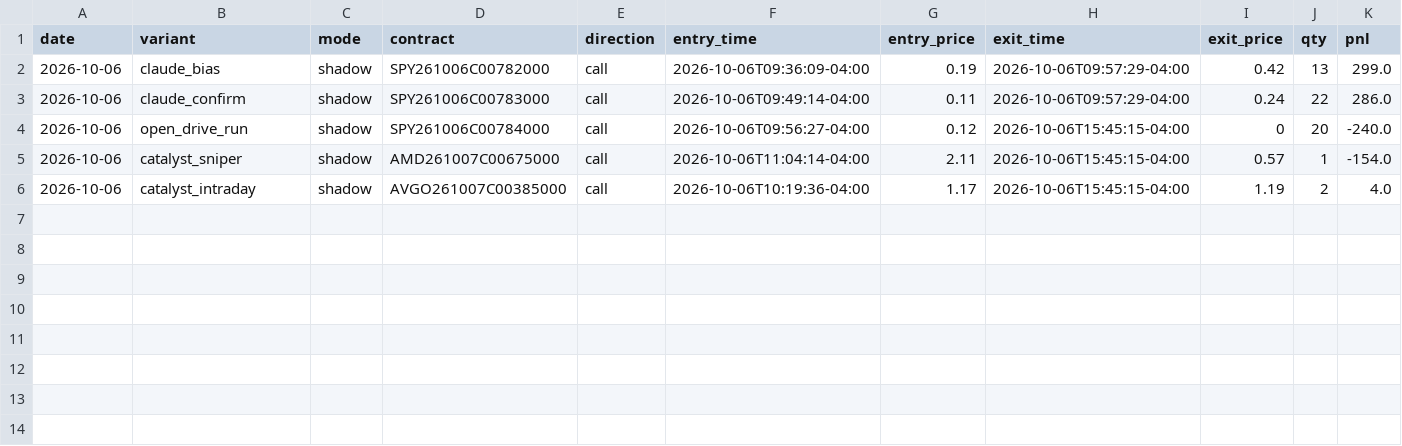
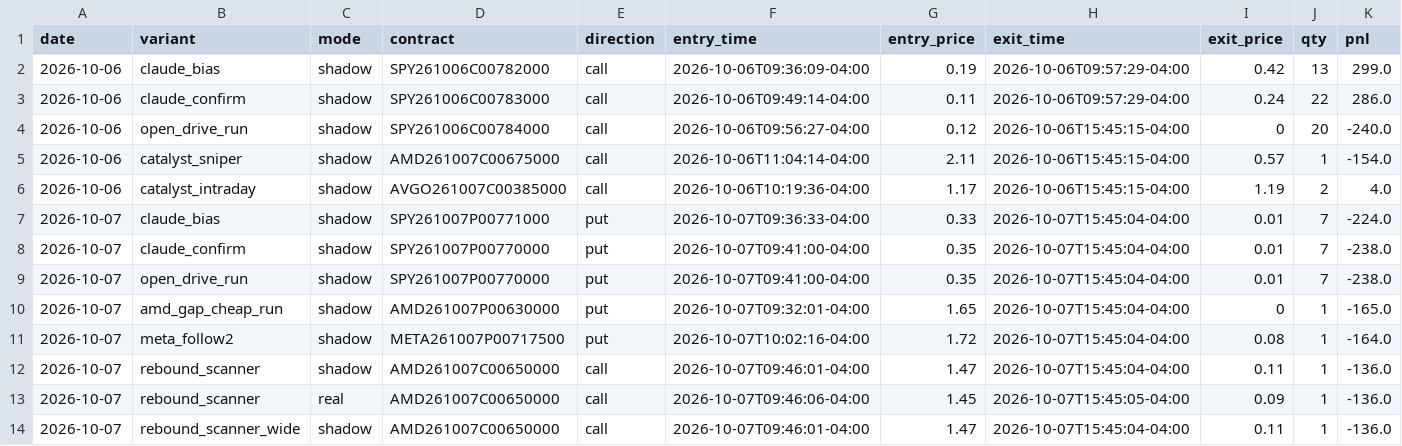
Before and after one commit to Cao-YMGG/Zero-or-Hero, a CSV file: journal/trades.csv, drawn as a sheet; only a part is shown; rows hold the shown columns only; the diff names each change by its address in the sheet, - before the commit and + after, or states it on an @@ line.

```diff
--- a/journal/trades.csv
+++ b/journal/trades.csv
+row 7: 2026-10-07 | claude_bias | shadow | SPY261007P00771000 | put | 2026-10-07T09:36:33-04:00 | 0.33 | 2026-10-07T15:45:04-04:00 | 0.01 | 7 | -224.0
+row 8: 2026-10-07 | claude_confirm | shadow | SPY261007P00770000 | put | 2026-10-07T09:41:00-04:00 | 0.35 | 2026-10-07T15:45:04-04:00 | 0.01 | 7 | -238.0
+row 9: 2026-10-07 | open_drive_run | shadow | SPY261007P00770000 | put | 2026-10-07T09:41:00-04:00 | 0.35 | 2026-10-07T15:45:04-04:00 | 0.01 | 7 | -238.0
+row 10: 2026-10-07 | amd_gap_cheap_run | shadow | AMD261007P00630000 | put | 2026-10-07T09:32:01-04:00 | 1.65 | 2026-10-07T15:45:04-04:00 | 0 | 1 | -165.0
+row 11: 2026-10-07 | meta_follow2 | shadow | META261007P00717500 | put | 2026-10-07T10:02:16-04:00 | 1.72 | 2026-10-07T15:45:04-04:00 | 0.08 | 1 | -164.0
+row 12: 2026-10-07 | rebound_scanner | shadow | AMD261007C00650000 | call | 2026-10-07T09:46:01-04:00 | 1.47 | 2026-10-07T15:45:04-04:00 | 0.11 | 1 | -136.0
+row 13: 2026-10-07 | rebound_scanner | real | AMD261007C00650000 | call | 2026-10-07T09:46:06-04:00 | 1.45 | 2026-10-07T15:45:05-04:00 | 0.09 | 1 | -136.0
+row 14: 2026-10-07 | rebound_scanner_wide | shadow | AMD261007C00650000 | call | 2026-10-07T09:46:01-04:00 | 1.47 | 2026-10-07T15:45:04-04:00 | 0.11 | 1 | -136.0
```
Also changed, not shown: 3 other files.
